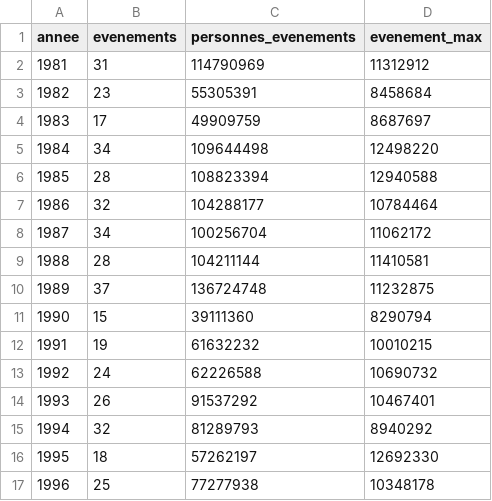
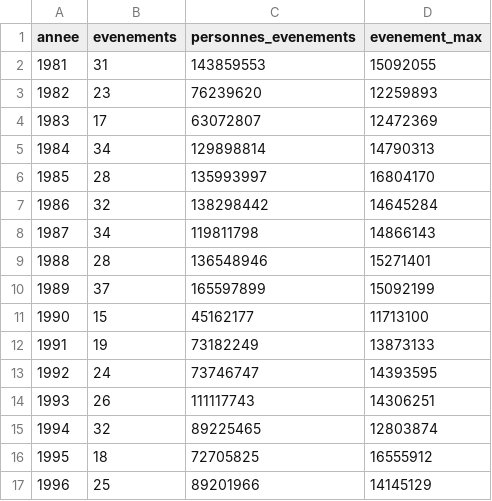
Before and after one commit to laityfaye/ClimaSen, a CSV file: outputs/exposition_evenements/population_touchee_par_annee.csv, drawn as a sheet; only a part is shown; the diff covers the shown part only.

```diff
--- a/outputs/exposition_evenements/population_touchee_par_annee.csv
+++ b/outputs/exposition_evenements/population_touchee_par_annee.csv
@@ -1,17 +1,17 @@
 annee,evenements,personnes_evenements,evenement_max
-1981,31,114790969,11312912
-1982,23,55305391,8458684
-1983,17,49909759,8687697
-1984,34,109644498,12498220
-1985,28,108823394,12940588
-1986,32,104288177,10784464
-1987,34,100256704,11062172
-1988,28,104211144,11410581
-1989,37,136724748,11232875
-1990,15,39111360,8290794
-1991,19,61632232,10010215
-1992,24,62226588,10690732
-1993,26,91537292,10467401
-1994,32,81289793,8940292
-1995,18,57262197,12692330
-1996,25,77277938,10348178
+1981,31,143859553,15092055
+1982,23,76239620,12259893
+1983,17,63072807,12472369
+1984,34,129898814,14790313
+1985,28,135993997,16804170
+1986,32,138298442,14645284
+1987,34,119811798,14866143
+1988,28,136548946,15271401
+1989,37,165597899,15092199
+1990,15,45162177,11713100
+1991,19,73182249,13873133
+1992,24,73746747,14393595
+1993,26,111117743,14306251
+1994,32,89225465,12803874
+1995,18,72705825,16555912
+1996,25,89201966,14145129
```
Also changed, not shown: 54 edited cells elsewhere in this file, outputs/exposition_evenements/population_touchee_evenements.csv, 8 other files.
